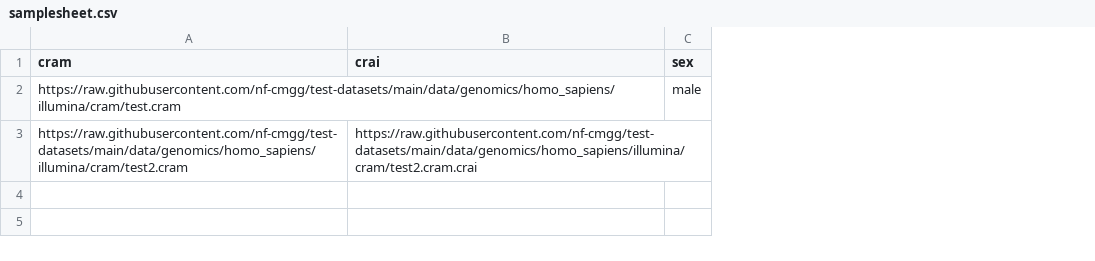
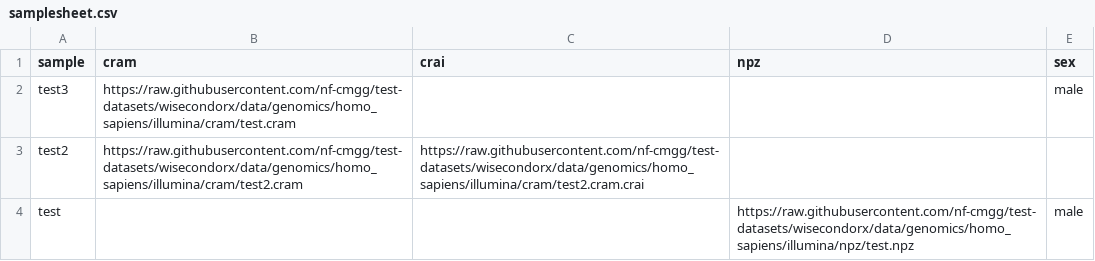
Before and after one commit to nf-cmgg/wisecondorx, a CSV file: assets/samplesheet.csv, drawn as a sheet; addresses are those after the commit; the diff names each change by its address in the sheet, - before the commit and + after, or states it on an @@ line.

```diff
--- a/assets/samplesheet.csv
+++ b/assets/samplesheet.csv
+column A (sample), rows 2-3: test3 | test2
+column D (npz), empty
-B2 (cram): https://raw.githubusercontent.com/nf-cmgg/test-datasets/main/data/genomics/homo_sapiens/illumina/cram/test.cram
+B2 (cram): https://raw.githubusercontent.com/nf-cmgg/test-datasets/wisecondorx/data/genomics/homo_sapiens/illumina/cram/test.cram
-B3 (cram): https://raw.githubusercontent.com/nf-cmgg/test-datasets/main/data/genomics/homo_sapiens/illumina/cram/test2.cram
+B3 (cram): https://raw.githubusercontent.com/nf-cmgg/test-datasets/wisecondorx/data/genomics/homo_sapiens/illumina/cram/test2.cram
-C3 (crai): https://raw.githubusercontent.com/nf-cmgg/test-datasets/main/data/genomics/homo_sapiens/illumina/cram/test2.cram.crai
+C3 (crai): https://raw.githubusercontent.com/nf-cmgg/test-datasets/wisecondorx/data/genomics/homo_sapiens/illumina/cram/test2.cram.crai
+row 4: test |  |  | https://raw.githubusercontent.com/nf-cmgg/test-datasets/wisecondorx/data/genomics/homo_sapiens/illumina/npz/test.npz | male
```
Also changed, not shown: 8 other files.
